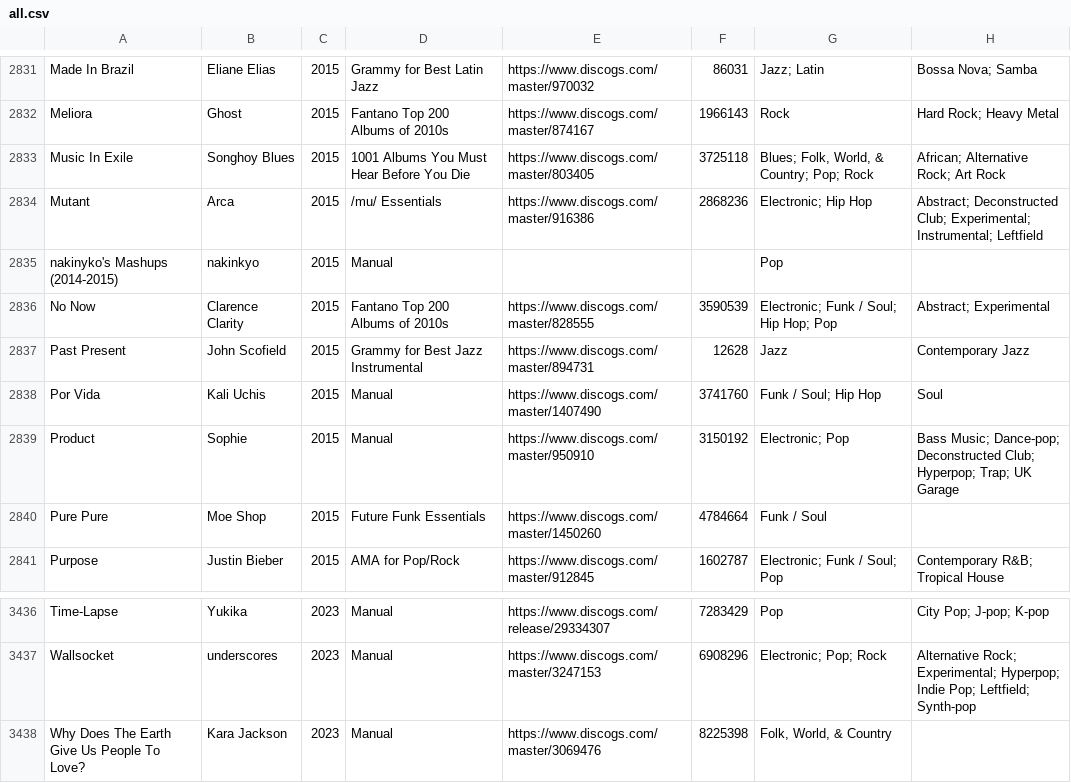
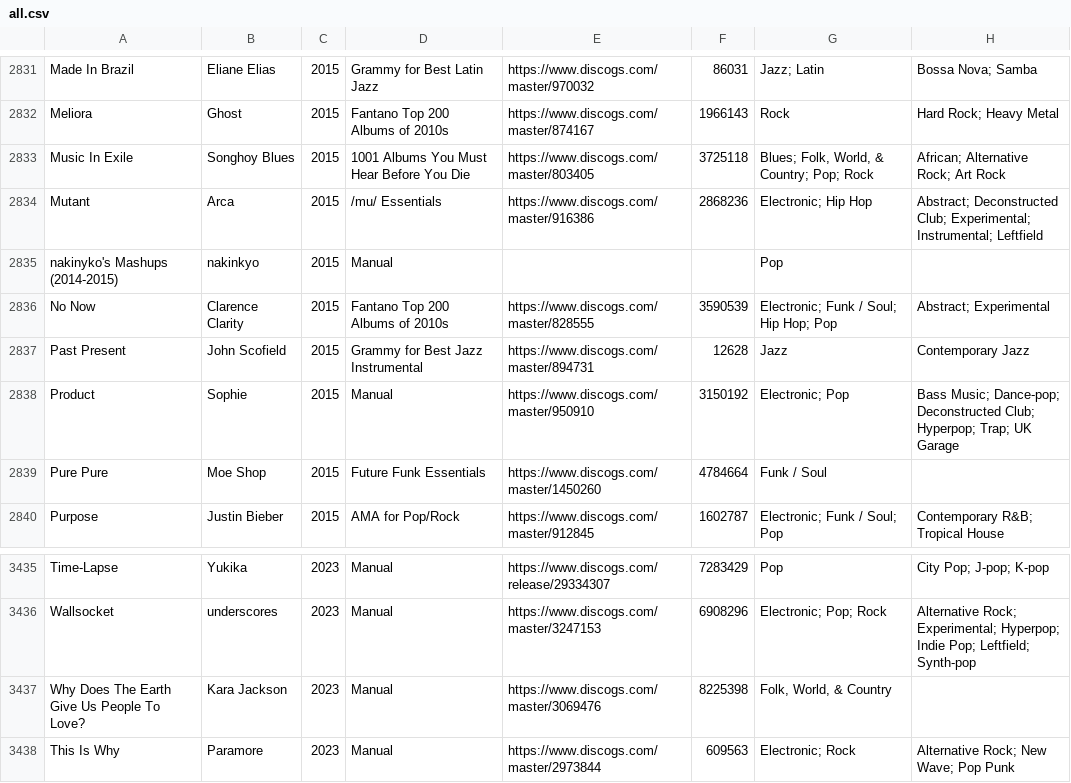
Before and after one commit to seanbreckenridge/albums, a CSV file: csv_data/all.csv, drawn as a sheet; only a part is shown, gaps mark what is left out; removed rows and columns are numbered as before the commit, all else as after; the diff names each change by its address in the sheet, - before the commit and + after, or states it on an @@ line.

```diff
--- a/csv_data/all.csv
+++ b/csv_data/all.csv
-row 2838: Por Vida | Kali Uchis | 2015 | Manual | https://www.discogs.com/master/1407490 | 3741760 | Funk / Soul; Hip Hop | Soul
+row 3438: This Is Why | Paramore | 2023 | Manual | https://www.discogs.com/master/2973844 | 609563 | Electronic; Rock | Alternative Rock; New Wave; Pop Punk
```
Also changed, not shown: csv_data/reasons/Manual.csv, 2 other files.
